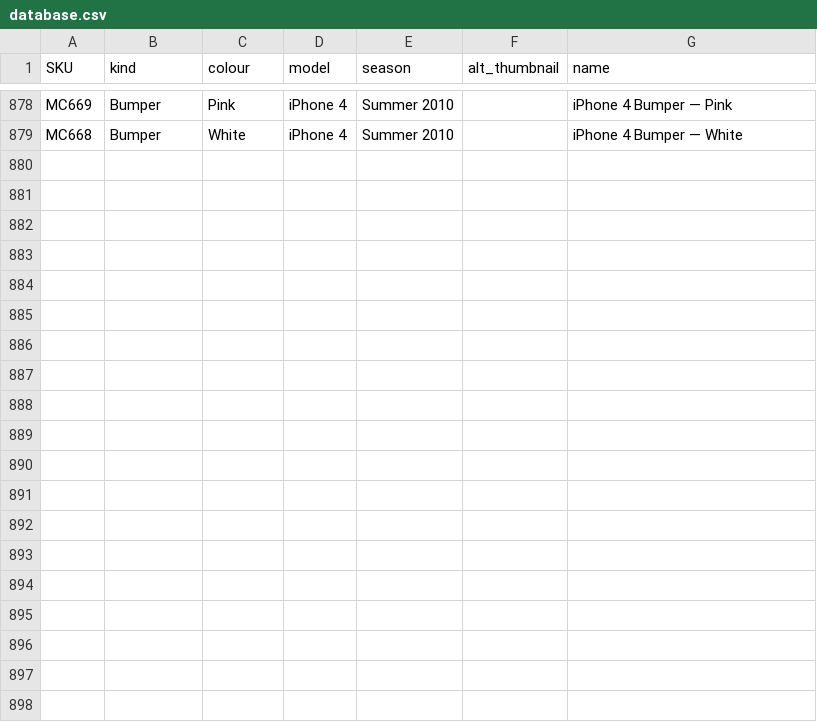
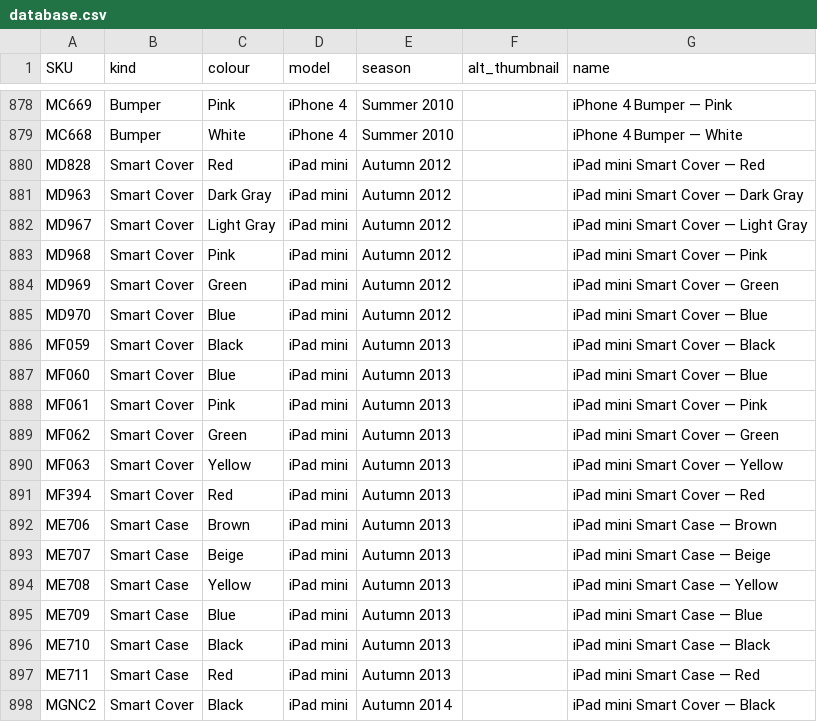
Before and after one commit to JonathanSeriesX/everycase, a CSV file: scripts/database.csv, drawn as a sheet; only a part is shown, gaps mark what is left out; the diff covers the shown part only; the diff names each change by its address in the sheet, - before the commit and + after, or states it on an @@ line.

```diff
--- a/scripts/database.csv
+++ b/scripts/database.csv
+row 880: MD828 | Smart Cover | Red | iPad mini | Autumn 2012 |  | iPad mini Smart Cover — Red
+row 881: MD963 | Smart Cover | Dark Gray | iPad mini | Autumn 2012 |  | iPad mini Smart Cover — Dark Gray
+row 882: MD967 | Smart Cover | Light Gray | iPad mini | Autumn 2012 |  | iPad mini Smart Cover — Light Gray
+row 883: MD968 | Smart Cover | Pink | iPad mini | Autumn 2012 |  | iPad mini Smart Cover — Pink
+row 884: MD969 | Smart Cover | Green | iPad mini | Autumn 2012 |  | iPad mini Smart Cover — Green
+row 885: MD970 | Smart Cover | Blue | iPad mini | Autumn 2012 |  | iPad mini Smart Cover — Blue
+row 886: MF059 | Smart Cover | Black | iPad mini | Autumn 2013 |  | iPad mini Smart Cover — Black
+row 887: MF060 | Smart Cover | Blue | iPad mini | Autumn 2013 |  | iPad mini Smart Cover — Blue
+row 888: MF061 | Smart Cover | Pink | iPad mini | Autumn 2013 |  | iPad mini Smart Cover — Pink
+row 889: MF062 | Smart Cover | Green | iPad mini | Autumn 2013 |  | iPad mini Smart Cover — Green
+row 890: MF063 | Smart Cover | Yellow | iPad mini | Autumn 2013 |  | iPad mini Smart Cover — Yellow
+row 891: MF394 | Smart Cover | Red | iPad mini | Autumn 2013 |  | iPad mini Smart Cover — Red
+row 892: ME706 | Smart Case | Brown | iPad mini | Autumn 2013 |  | iPad mini Smart Case — Brown
+row 893: ME707 | Smart Case | Beige | iPad mini | Autumn 2013 |  | iPad mini Smart Case — Beige
+row 894: ME708 | Smart Case | Yellow | iPad mini | Autumn 2013 |  | iPad mini Smart Case — Yellow
+row 895: ME709 | Smart Case | Blue | iPad mini | Autumn 2013 |  | iPad mini Smart Case — Blue
+row 896: ME710 | Smart Case | Black | iPad mini | Autumn 2013 |  | iPad mini Smart Case — Black
+row 897: ME711 | Smart Case | Red | iPad mini | Autumn 2013 |  | iPad mini Smart Case — Red
+row 898: MGNC2 | Smart Cover | Black | iPad mini | Autumn 2014 |  | iPad mini Smart Cover — Black
```
Also changed, not shown: 11 added rows elsewhere in this file, 11 other files.
